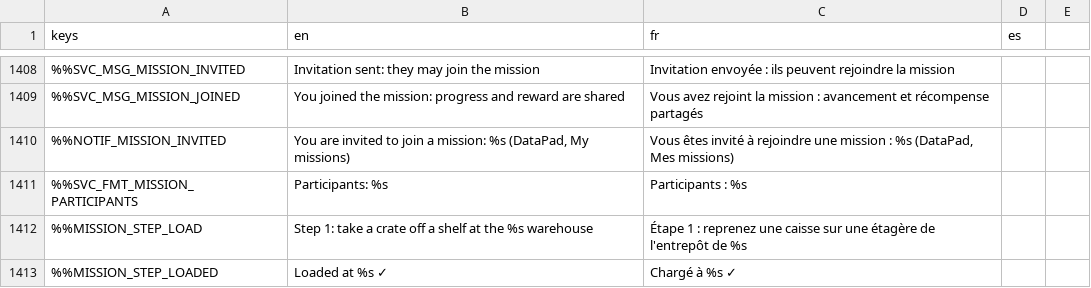
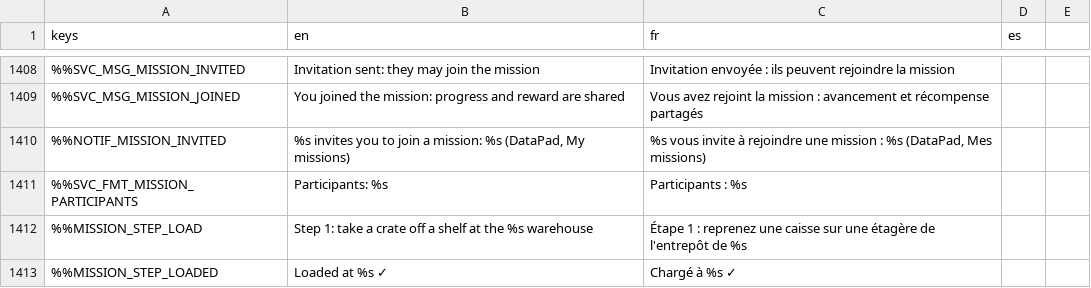
Before and after one commit to DyingStar-game/DyingStar, a CSV file: tools/localization/localisation.csv, drawn as a sheet; only a part is shown, gaps mark what is left out; the diff names each change by its address in the sheet, - before the commit and + after, or states it on an @@ line.

```diff
--- a/tools/localization/localisation.csv
+++ b/tools/localization/localisation.csv
-B1410 (en): You are invited to join…
+B1410 (en): %s invites you to join…
-C1410 (fr): Vous êtes invité à rejoindre…
+C1410 (fr): %s vous invite à rejoindre…
```
Also changed, not shown: 3 other files.
